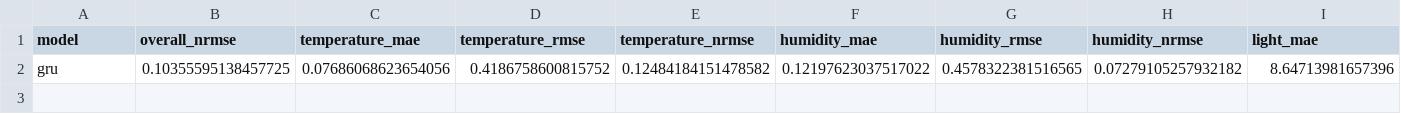
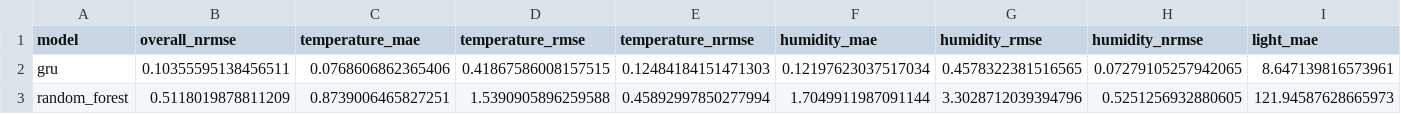
Before and after one commit to tjdavis51/sensor-data-ml, a CSV file: results/benchmark_test.csv, drawn as a sheet; only a part is shown; removed rows and columns are numbered as before the commit, all else as after; rows hold the shown columns only; the diff names each change by its address in the sheet, - before the commit and + after, or states it on an @@ line.

Commit message:
Implement and benchmark Random Forest model

```diff
--- a/results/benchmark_test.csv
+++ b/results/benchmark_test.csv
-row 2: gru | 0.10355595138457725 | 0.07686068623654056 | 0.4186758600815752 | 0.12484184151478582 | 0.12197623037517022 | 0.4578322381516565 | 0.07279105257932182 | 8.64713981657396
+row 2: gru | 0.10355595138456511 | 0.0768606862365406 | 0.41867586008157515 | 0.12484184151471303 | 0.12197623037517034 | 0.4578322381516565 | 0.07279105257942065 | 8.647139816573961
+row 3: random_forest | 0.5118019878811209 | 0.8739006465827251 | 1.5390905896259588 | 0.45892997850277994 | 1.7049911987091144 | 3.3028712039394796 | 0.5251256932880605 | 121.94587628665973
```
Also changed, not shown: 3 other files.
